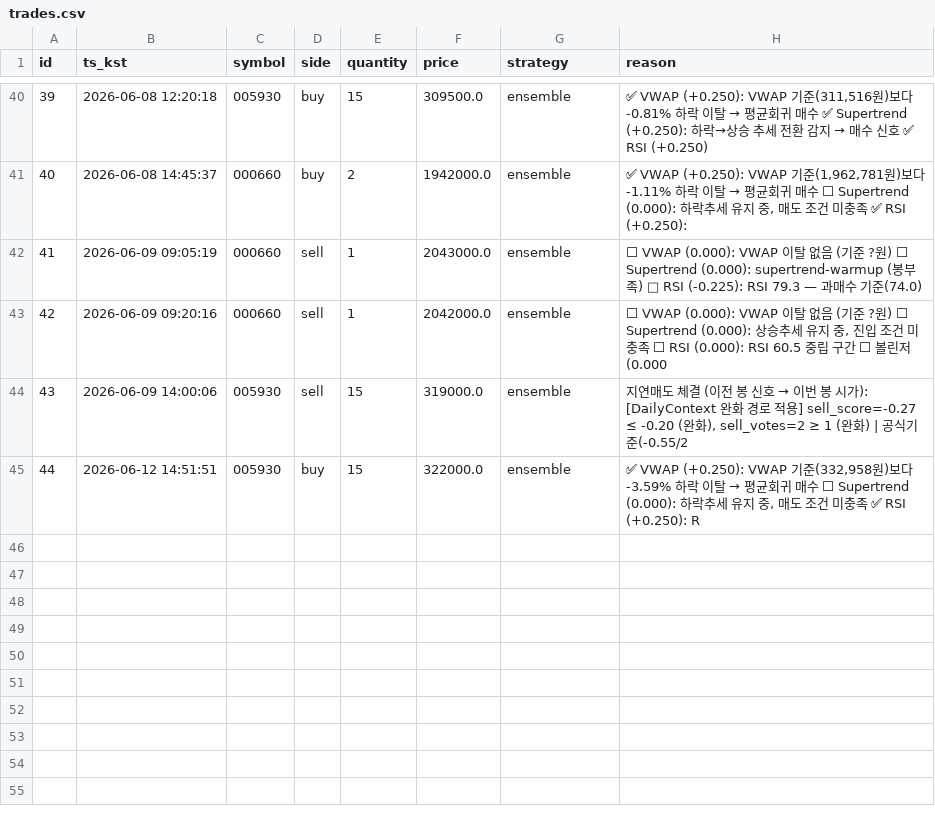
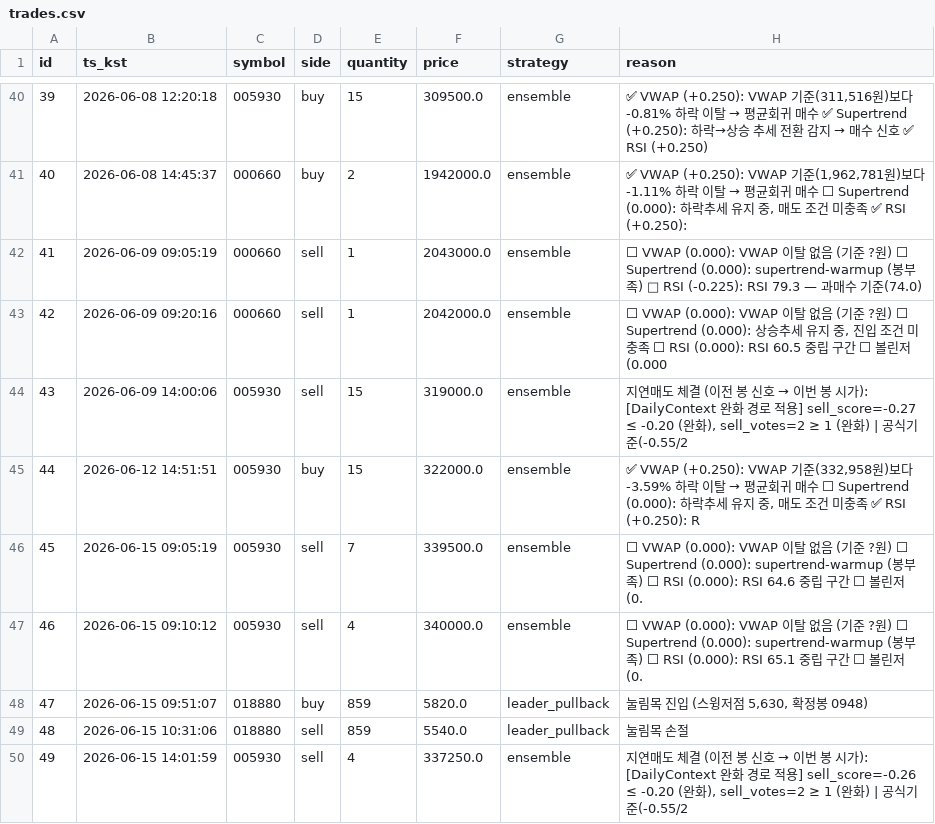
Before and after one commit to inwhan987/-, a CSV file: data/trades.csv, drawn as a sheet; only a part is shown, gaps mark what is left out; the diff names each change by its address in the sheet, - before the commit and + after, or states it on an @@ line.

Commit message:
data: 일별 백업 2026-06-16 (체결 49건 / 리뷰 37건 / 뉴스 53건 / 로그 4385KB)

```diff
--- a/data/trades.csv
+++ b/data/trades.csv
+row 46: 45 | 2026-06-15 09:05:19 | 005930 | sell | 7 | 339500.0 | ensemble | ⬜ VWAP (0.000): VWAP 이탈 없음 (기준 ?원) ⬜ Supertrend (0.000): supertrend-warmup (봉부족) ⬜ RSI (0.000): RSI 64.6 중립 구간 ⬜ 볼린저 (0.
+row 47: 46 | 2026-06-15 09:10:12 | 005930 | sell | 4 | 340000.0 | ensemble | ⬜ VWAP (0.000): VWAP 이탈 없음 (기준 ?원) ⬜ Supertrend (0.000): supertrend-warmup (봉부족) ⬜ RSI (0.000): RSI 65.1 중립 구간 ⬜ 볼린저 (0.
+row 48: 47 | 2026-06-15 09:51:07 | 018880 | buy | 859 | 5820.0 | leader_pullback | 눌림목 진입 (스윙저점 5,630, 확정봉 0948)
+row 49: 48 | 2026-06-15 10:31:06 | 018880 | sell | 859 | 5540.0 | leader_pullback | 눌림목 손절
+row 50: 49 | 2026-06-15 14:01:59 | 005930 | sell | 4 | 337250.0 | ensemble | 지연매도 체결 (이전 봉 신호 → 이번 봉 시가): [DailyContext 완화 경로 적용] sell_score=-0.26 ≤ -0.20 (완화), sell_votes=2 ≥ 1 (완화) | 공식기준(-0.55/2
```
Also changed, not shown: data/reviews.csv, 9 other files.
